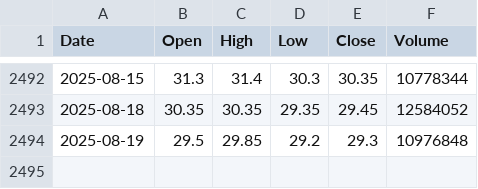
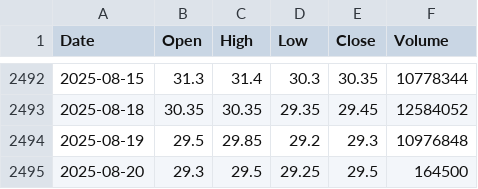
Before and after one commit to nguyenhuynhdinhtan98/AI-STOCK, a CSV file: vnstocks_data/DBC_data.csv, drawn as a sheet; only a part is shown, gaps mark what is left out; the diff names each change by its address in the sheet, - before the commit and + after, or states it on an @@ line.

```diff
--- a/vnstocks_data/DBC_data.csv
+++ b/vnstocks_data/DBC_data.csv
+row 2495: 2025-08-20 | 29.3 | 29.5 | 29.25 | 29.5 | 164500
```
Also changed, not shown: 4 other files.
